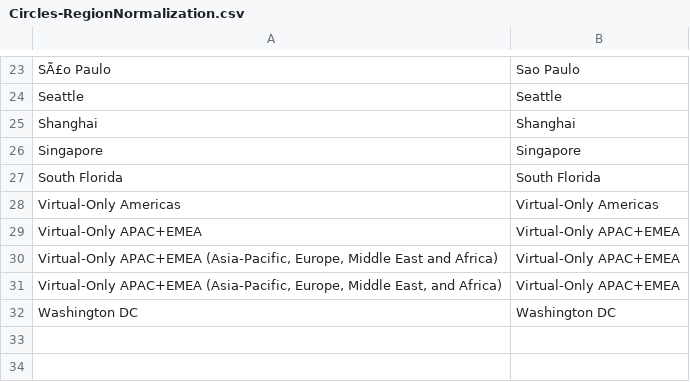
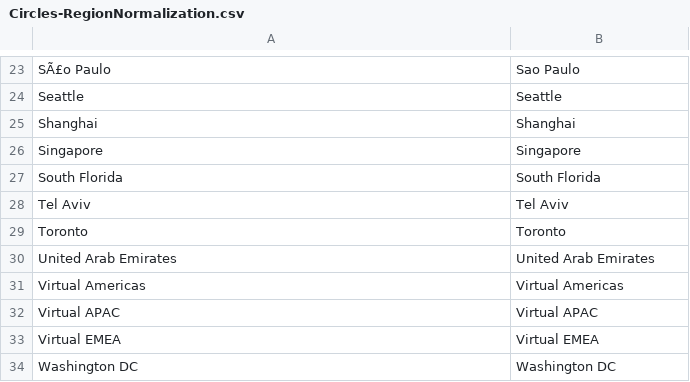
Before and after one commit to PBoth-FM/GSB-Circles-Matching-Tool, a CSV file: attached_assets/Circles-RegionNormalization.csv, drawn as a sheet; only a part is shown, gaps mark what is left out.

```diff
--- a/attached_assets/Circles-RegionNormalization.csv
+++ b/attached_assets/Circles-RegionNormalization.csv
@@ -27,6 +27,8 @@ Singapore,Singapore
 South Florida,South Florida
-Virtual-Only Americas,Virtual-Only Americas
-Virtual-Only APAC+EMEA,Virtual-Only APAC+EMEA
-"Virtual-Only APAC+EMEA (Asia-Pacific, Europe, Middle East and Africa)",Virtual-Only APAC+EMEA
-"Virtual-Only APAC+EMEA (Asia-Pacific, Europe, Middle East, and Africa)",Virtual-Only APAC+EMEA
+Tel Aviv,Tel Aviv
+Toronto,Toronto
+United Arab Emirates,United Arab Emirates
+Virtual Americas,Virtual Americas
+Virtual APAC,Virtual APAC
+Virtual EMEA,Virtual EMEA
 Washington DC,Washington DC
```
Also changed, not shown: attached_assets/Circles-RegionSubregionCodeMapping.csv, attached_assets/Circles-SubregionNormalization.csv, 2 other files.
